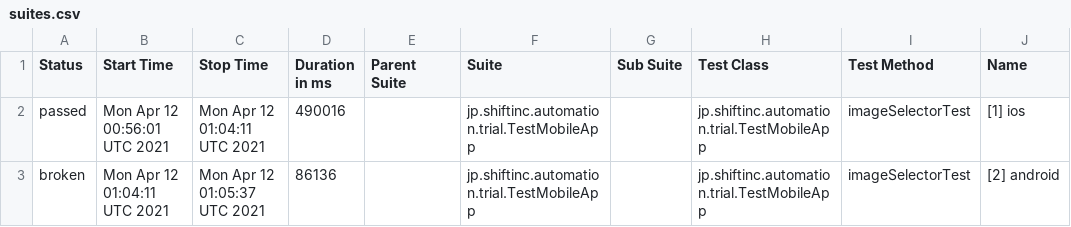
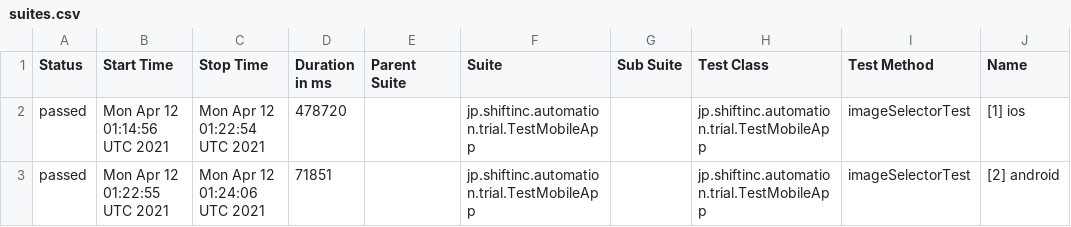
Before and after one commit to tmshft/appium-image-detection-example, a CSV file: data/suites.csv, drawn as a sheet; only a part is shown; the diff names each change by its address in the sheet, - before the commit and + after, or states it on an @@ line.

```diff
--- a/data/suites.csv
+++ b/data/suites.csv
-B2 (Start Time): Mon Apr 12 00:56:01 UTC 2021
+B2 (Start Time): Mon Apr 12 01:14:56 UTC 2021
-C2 (Stop Time): Mon Apr 12 01:04:11 UTC 2021
+C2 (Stop Time): Mon Apr 12 01:22:54 UTC 2021
-D2 (Duration in ms): 490016
+D2 (Duration in ms): 478720
-A3 (Status): broken
+A3 (Status): passed
-B3 (Start Time): Mon Apr 12 01:04:11 UTC 2021
+B3 (Start Time): Mon Apr 12 01:22:55 UTC 2021
-C3 (Stop Time): Mon Apr 12 01:05:37 UTC 2021
+C3 (Stop Time): Mon Apr 12 01:24:06 UTC 2021
-D3 (Duration in ms): 86136
+D3 (Duration in ms): 71851
```
Also changed, not shown: 38 other files.
